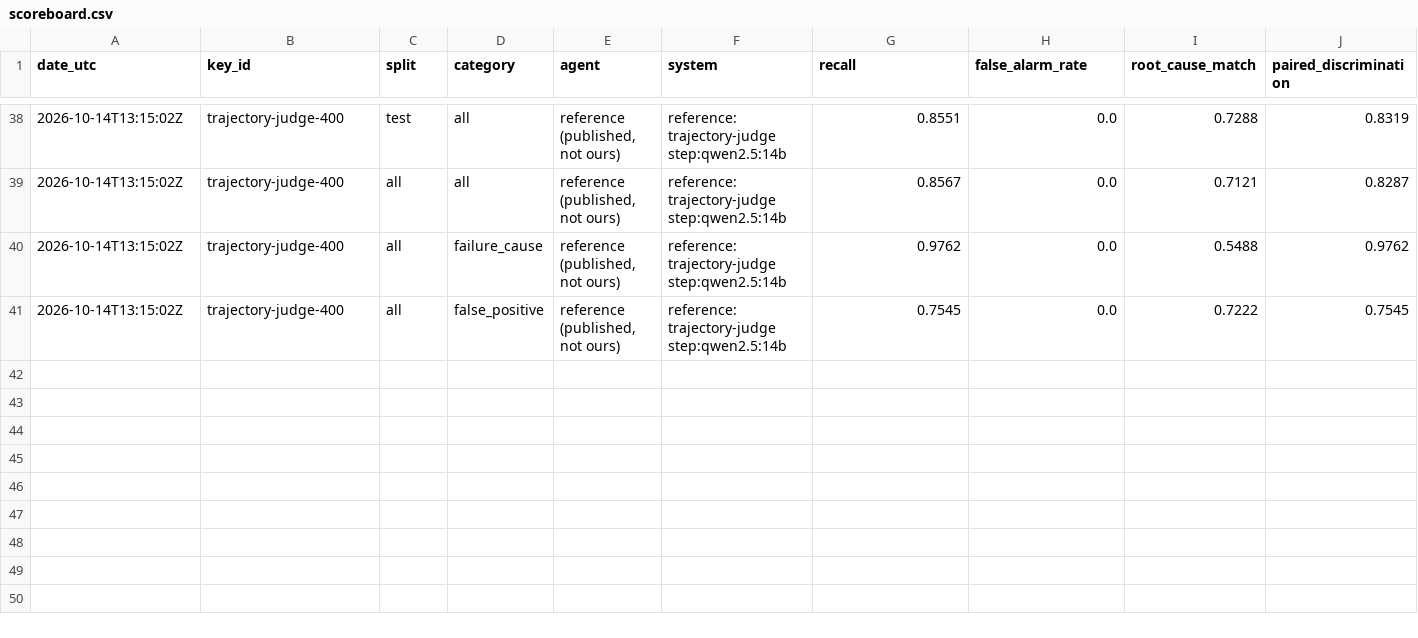
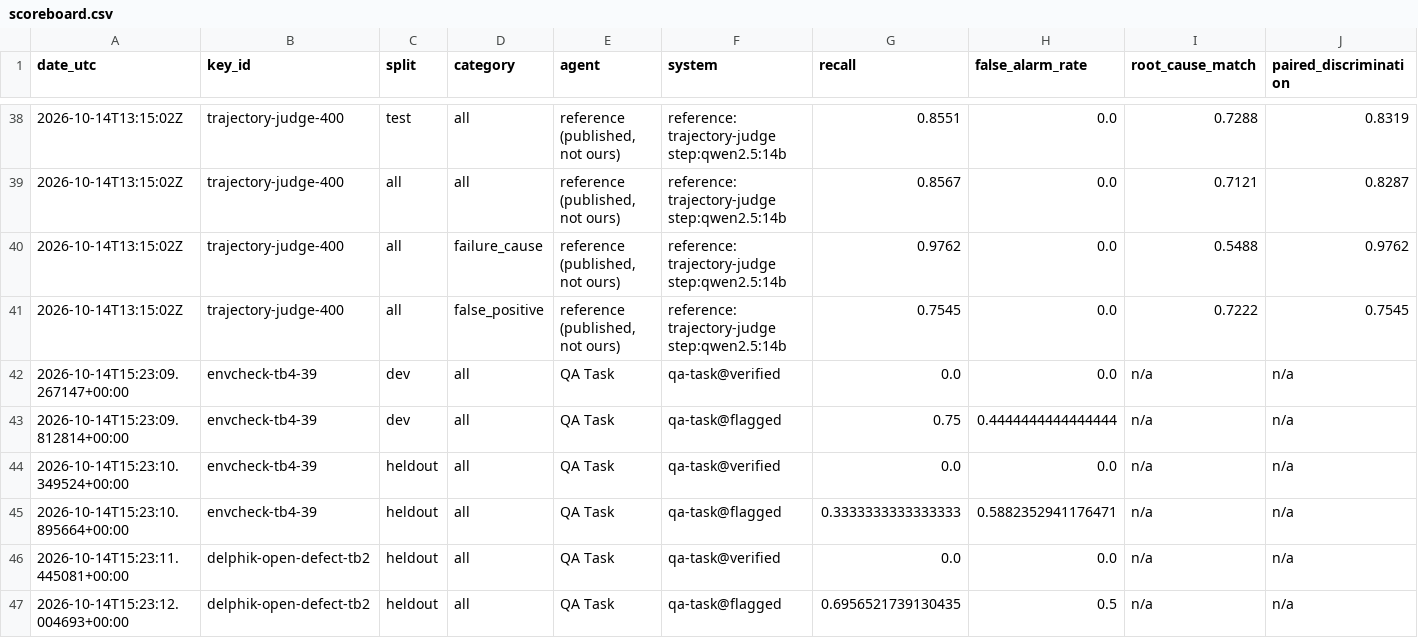
Before and after one commit to PeterMakhnatch/eval-lab, a CSV file: research/qa-scoreboard/scoreboard.csv, drawn as a sheet; only a part is shown, gaps mark what is left out; rows hold the shown columns only; the diff names each change by its address in the sheet, - before the commit and + after, or states it on an @@ line.

Commit message:
qa task: defensive task audit in the shared qa package + EnvCheck/Delphik answer keys (#896)
* qa task: defensive task audit (neutral controls, full-rubric review, digest-bound scoring) with EnvCheck and Delphik answer keys

* qa score: scoreboard append is opt-in; record S1 results for envcheck-tb4-39 and delphik-open-defect-tb2

* docs: refresh generated index

* qa task: move into shared qa package (qa task / qa task-score), drop per-finding root-cause id, reuse shared scoreboard writer

```diff
--- a/research/qa-scoreboard/scoreboard.csv
+++ b/research/qa-scoreboard/scoreboard.csv
+row 42: 2026-10-14T15:23:09.267147+00:00 | envcheck-tb4-39 | dev | all | QA Task | qa-task@verified | 0.0 | 0.0 | n/a | n/a
+row 43: 2026-10-14T15:23:09.812814+00:00 | envcheck-tb4-39 | dev | all | QA Task | qa-task@flagged | 0.75 | 0.4444444444444444 | n/a | n/a
+row 44: 2026-10-14T15:23:10.349524+00:00 | envcheck-tb4-39 | heldout | all | QA Task | qa-task@verified | 0.0 | 0.0 | n/a | n/a
+row 45: 2026-10-14T15:23:10.895664+00:00 | envcheck-tb4-39 | heldout | all | QA Task | qa-task@flagged | 0.3333333333333333 | 0.5882352941176471 | n/a | n/a
+row 46: 2026-10-14T15:23:11.445081+00:00 | delphik-open-defect-tb2 | heldout | all | QA Task | qa-task@verified | 0.0 | 0.0 | n/a | n/a
+row 47: 2026-10-14T15:23:12.004693+00:00 | delphik-open-defect-tb2 | heldout | all | QA Task | qa-task@flagged | 0.6956521739130435 | 0.5 | n/a | n/a
```
Also changed, not shown: 14 other files.
